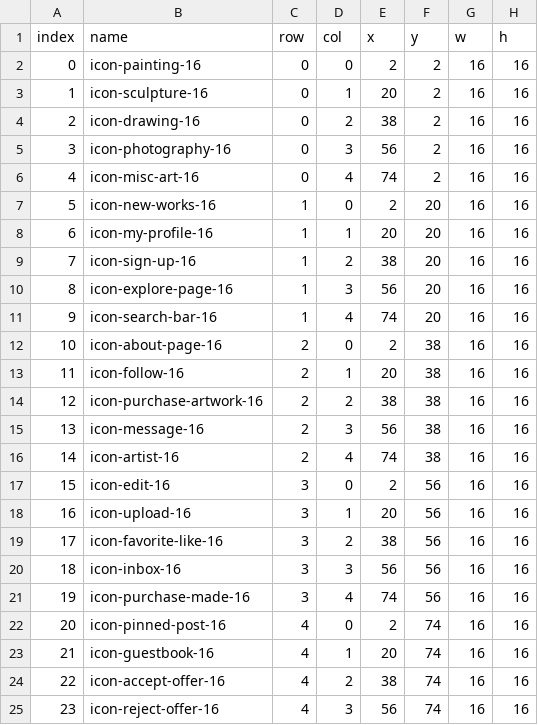
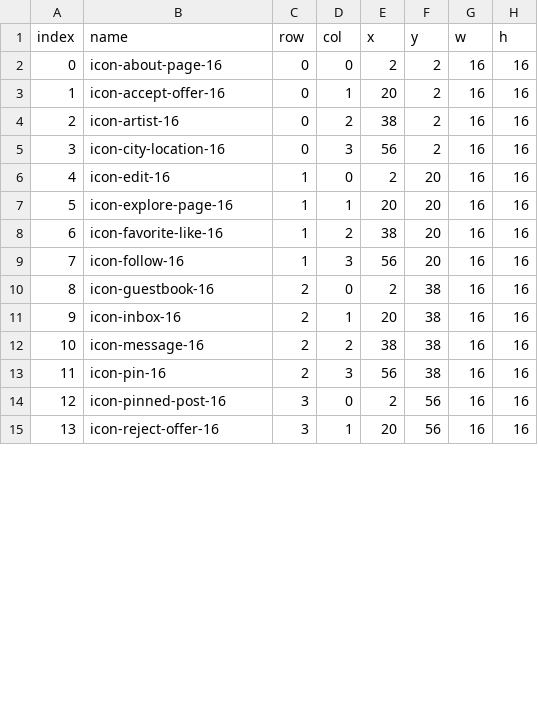
Before and after one commit to cousindupree843/cousindupree843.github.io, a CSV file: atlas/16x16/icon_set_16x16_atlas.csv, drawn as a sheet; only a part is shown; removed rows and columns are numbered as before the commit, all else as after; the diff covers the shown part only; the diff names each change by its address in the sheet, - before the commit and + after, or states it on an @@ line.

Commit message:
Add atlas generation and validation tools, update 16x16 atlas
Introduces new scripts (Generate-Atlas.ps1, Validate-Atlas.ps1) and an interactive HTML tool (atlas-generator.html) for automated and validated atlas generation. Updates the 16x16 atlas CSV, JSON, and XML files to match actual source icons, ensuring data consistency and correct file naming. Adds documentation summarizing the pipeline fixes and usage instructions.

```diff
--- a/atlas/16x16/icon_set_16x16_atlas.csv
+++ b/atlas/16x16/icon_set_16x16_atlas.csv
-B2 (name): icon-painting-16
+B2 (name): icon-about-page-16
-B3 (name): icon-sculpture-16
+B3 (name): icon-accept-offer-16
-B4 (name): icon-drawing-16
+B4 (name): icon-artist-16
-B5 (name): icon-photography-16
+B5 (name): icon-city-location-16
-row 6: 4 | icon-misc-art-16 | 0 | 4 | 74 | 2 | 16 | 16
@@ column A (index) renumbered from row 6 down @@
-B6 (name): icon-new-works-16
+B6 (name): icon-edit-16
-B7 (name): icon-my-profile-16
+B7 (name): icon-explore-page-16
-B8 (name): icon-sign-up-16
+B8 (name): icon-favorite-like-16
-B9 (name): icon-explore-page-16
+B9 (name): icon-follow-16
-row 11: 9 | icon-search-bar-16 | 1 | 4 | 74 | 20 | 16 | 16
-B10 (name): icon-about-page-16
+B10 (name): icon-guestbook-16
-B11 (name): icon-follow-16
+B11 (name): icon-inbox-16
-row 14: 12 | icon-purchase-artwork-16 | 2 | 2 | 38 | 38 | 16 | 16
-D12 (col): 3
+D12 (col): 2
-E12 (x): 56
+E12 (x): 38
-row 16: 14 | icon-artist-16 | 2 | 4 | 74 | 38 | 16 | 16
-row 17: 15 | icon-edit-16 | 3 | 0 | 2 | 56 | 16 | 16
-row 18: 16 | icon-upload-16 | 3 | 1 | 20 | 56 | 16 | 16
-row 19: 17 | icon-favorite-like-16 | 3 | 2 | 38 | 56 | 16 | 16
-B13 (name): icon-inbox-16
+B13 (name): icon-pin-16
-C13 (row): 3
+C13 (row): 2
-F13 (y): 56
+F13 (y): 38
-row 21: 19 | icon-purchase-made-16 | 3 | 4 | 74 | 56 | 16 | 16
-C14 (row): 4
+C14 (row): 3
-F14 (y): 74
+F14 (y): 56
-row 23: 21 | icon-guestbook-16 | 4 | 1 | 20 | 74 | 16 | 16
-row 24: 22 | icon-accept-offer-16 | 4 | 2 | 38 | 74 | 16 | 16
-C15 (row): 4
+C15 (row): 3
-D15 (col): 3
+D15 (col): 1
-E15 (x): 56
+E15 (x): 20
-F15 (y): 74
+F15 (y): 56
```
Also changed, not shown: 2 removed rows and 4 edited cells elsewhere in this file, 6 other files.
